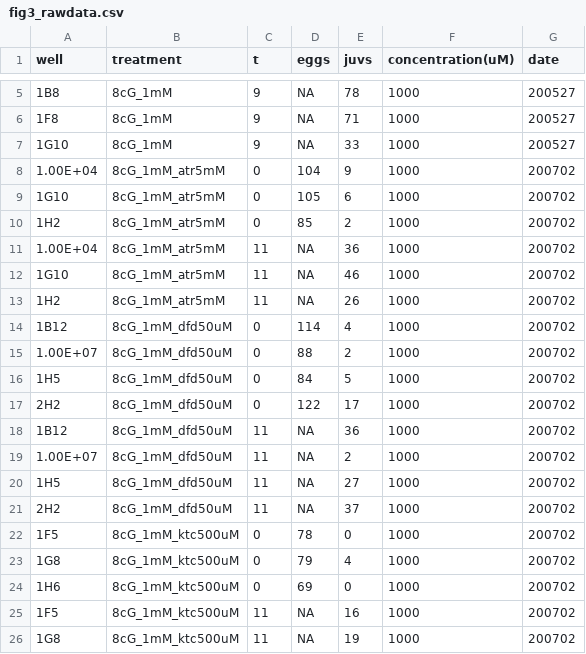
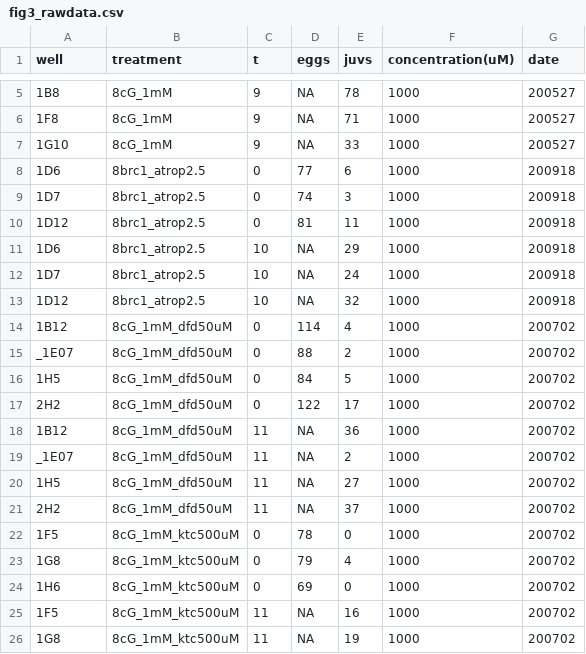
Before and after one commit to Lieker/bioassay_inhstim.R, a CSV file: input/fig3_rawdata.csv, drawn as a sheet; only a part is shown, gaps mark what is left out.

```diff
--- a/input/fig3_rawdata.csv
+++ b/input/fig3_rawdata.csv
@@ -7,10 +7,10 @@ well,treatment,t,eggs,juvs,concentration(uM),date
 1G10,8cG_1mM,9,NA,33,1000,200527
-1.00E+04,8cG_1mM_atr5mM,0,104,9,1000,200702
-1G10,8cG_1mM_atr5mM,0,105,6,1000,200702
-1H2,8cG_1mM_atr5mM,0,85,2,1000,200702
-1.00E+04,8cG_1mM_atr5mM,11,NA,36,1000,200702
-1G10,8cG_1mM_atr5mM,11,NA,46,1000,200702
-1H2,8cG_1mM_atr5mM,11,NA,26,1000,200702
+1D6,8brc1_atrop2.5,0,77,6,1000,200918
+1D7,8brc1_atrop2.5,0,74,3,1000,200918
+1D12,8brc1_atrop2.5,0,81,11,1000,200918
+1D6,8brc1_atrop2.5,10,NA,29,1000,200918
+1D7,8brc1_atrop2.5,10,NA,24,1000,200918
+1D12,8brc1_atrop2.5,10,NA,32,1000,200918
 1B12,8cG_1mM_dfd50uM,0,114,4,1000,200702
-1.00E+07,8cG_1mM_dfd50uM,0,88,2,1000,200702
+_1E07,8cG_1mM_dfd50uM,0,88,2,1000,200702
 1H5,8cG_1mM_dfd50uM,0,84,5,1000,200702
@@ -18,3 +18,3 @@ well,treatment,t,eggs,juvs,concentration(uM),date
 1B12,8cG_1mM_dfd50uM,11,NA,36,1000,200702
-1.00E+07,8cG_1mM_dfd50uM,11,NA,2,1000,200702
+_1E07,8cG_1mM_dfd50uM,11,NA,2,1000,200702
 1H5,8cG_1mM_dfd50uM,11,NA,27,1000,200702
```
Also changed, not shown: input/fig1_sola_rawdata.csv, input/fig2A_TRDlsolA_rawdata.csv, 24 other files.
